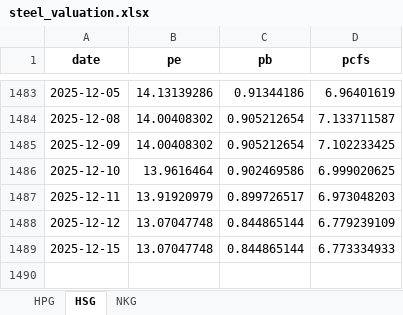
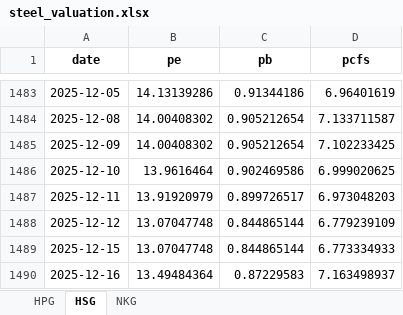
Before and after one commit to luanvd1704/steel-flow-analysis, an Excel workbook: Stock-analyst/steel_valuation.xlsx, sheet HSG, drawn as a sheet; only a part is shown, gaps mark what is left out; values as stored, in another font and other column widths than the file's, no borders; the diff names each change by its address in the sheet, - before the commit and + after, or states it on an @@ line.

```diff
--- a/Stock-analyst/steel_valuation.xlsx (sheet HSG)
+++ b/Stock-analyst/steel_valuation.xlsx (sheet HSG)
+row 1490: 2025-12-16 | 13.49484364 | 0.87229583 | 7.163498937
```
Also changed, not shown: sheet HPG, sheet NKG, Stock-analyst/steel_foreign_trading.xlsx, Stock-analyst/steel_self_trading.xlsx, 1 other file.
